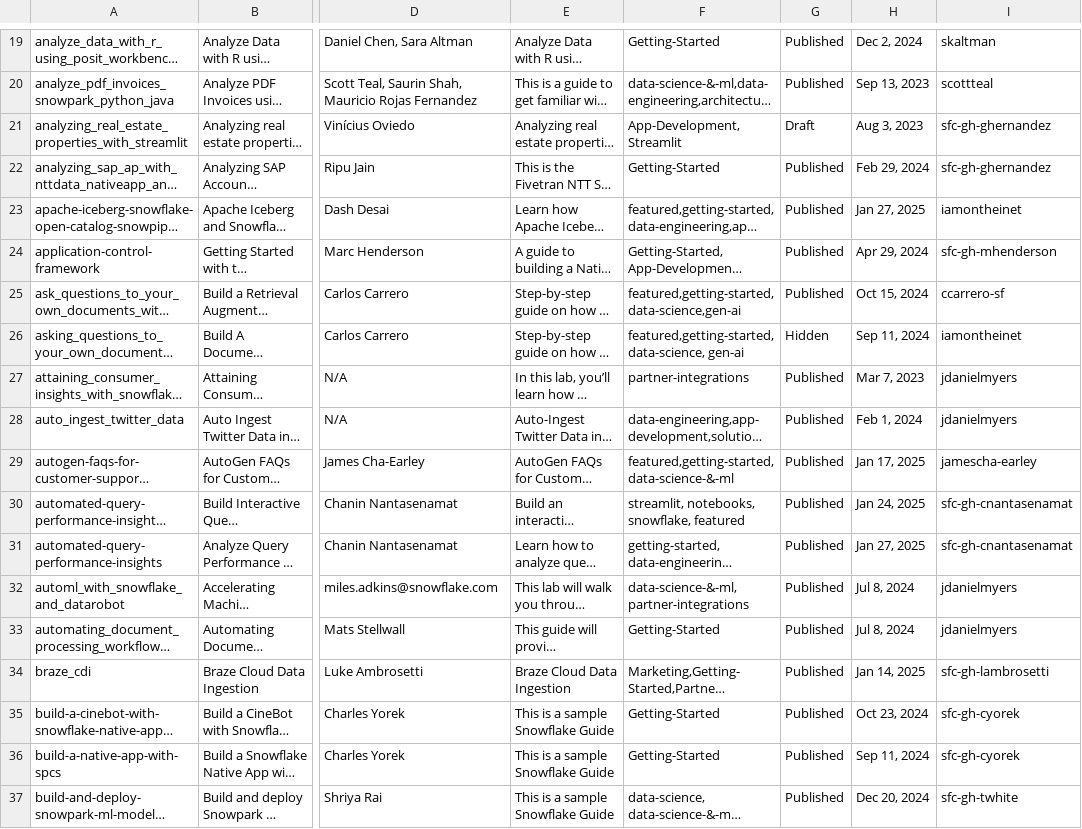
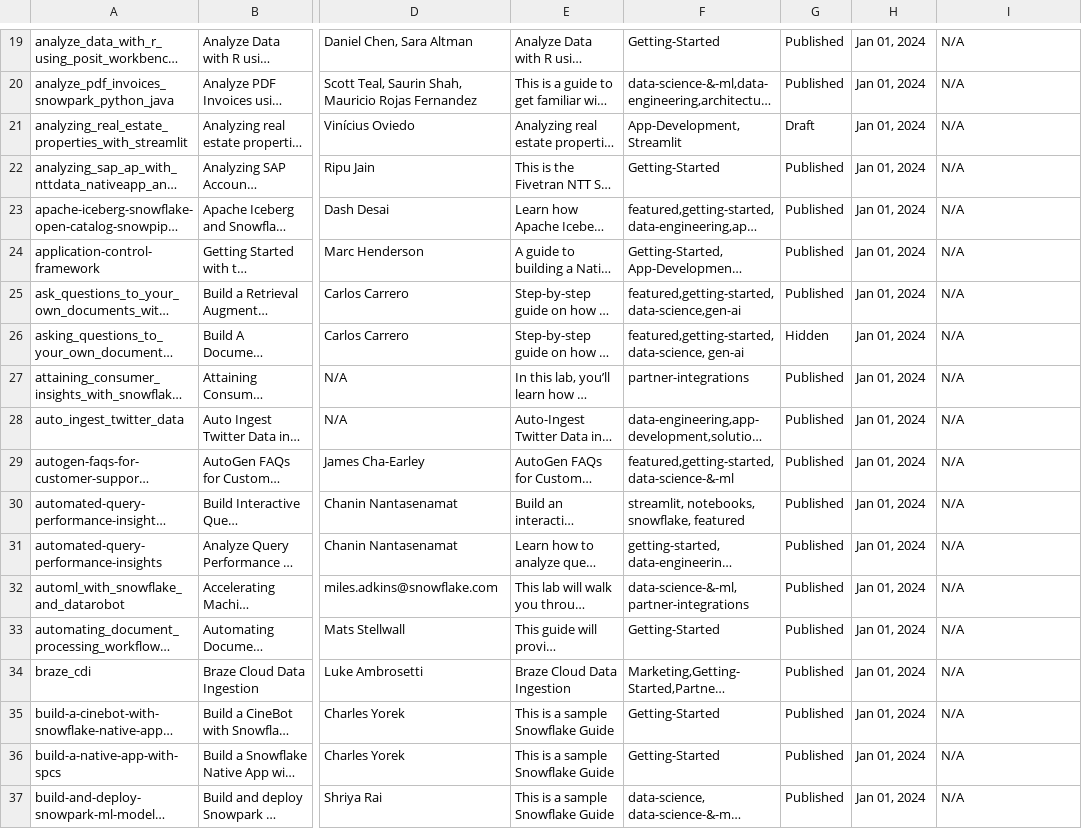
Before and after one commit to iamontheinet/quickstarts-on-snowflake, a CSV file: qs.csv, drawn as a sheet; only a part is shown, gaps mark what is left out; long unchanged cells end in …; the diff covers the shown part only; the diff names each change by its address in the sheet, - before the commit and + after, or states it on an @@ line.

```diff
--- a/qs.csv
+++ b/qs.csv
-H19: Dec 2, 2024
+H19: Jan 01, 2024
-I19: skaltman
+I19: N/A
-H20: Sep 13, 2023
+H20: Jan 01, 2024
-I20: scottteal
+I20: N/A
-H21: Aug 3, 2023
+H21: Jan 01, 2024
-I21:I22: sfc-gh-ghernandez
+I21:I22: N/A
-H22: Feb 29, 2024
+H22: Jan 01, 2024
-H23: Jan 27, 2025
+H23: Jan 01, 2024
-I23: iamontheinet
+I23: N/A
-H24: Apr 29, 2024
+H24: Jan 01, 2024
-I24: sfc-gh-mhenderson
+I24: N/A
-H25: Oct 15, 2024
+H25: Jan 01, 2024
-I25: ccarrero-sf
+I25: N/A
-H26: Sep 11, 2024
+H26: Jan 01, 2024
-I26: iamontheinet
+I26: N/A
-H27: Mar 7, 2023
+H27: Jan 01, 2024
-I27:I28: jdanielmyers
+I27:I28: N/A
-H28: Feb 1, 2024
+H28: Jan 01, 2024
-H29: Jan 17, 2025
+H29: Jan 01, 2024
-I29: jamescha-earley
+I29: N/A
-H30: Jan 24, 2025
+H30: Jan 01, 2024
-I30:I31: sfc-gh-cnantasenamat
+I30:I31: N/A
-H31: Jan 27, 2025
+H31: Jan 01, 2024
-H32:H33: Jul 8, 2024
+H32:H33: Jan 01, 2024
-I32:I33: jdanielmyers
+I32:I33: N/A
-H34: Jan 14, 2025
+H34: Jan 01, 2024
-I34: sfc-gh-lambrosetti
+I34: N/A
-H35: Oct 23, 2024
+H35: Jan 01, 2024
-I35:I36: sfc-gh-cyorek
+I35:I36: N/A
-H36: Sep 11, 2024
+H36: Jan 01, 2024
-H37: Dec 20, 2024
+H37: Jan 01, 2024
-I37: sfc-gh-twhite
+I37: N/A
```
Also changed, not shown: 1 added row and 85 edited cells elsewhere in this file.
